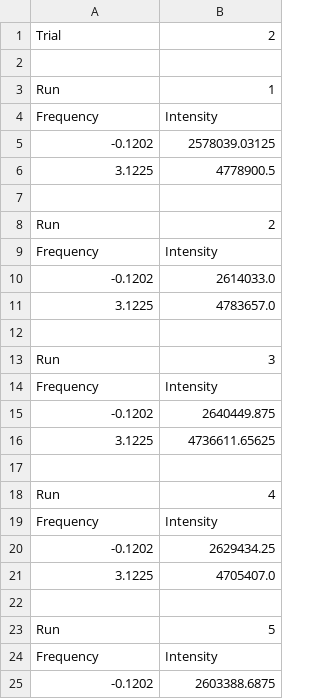
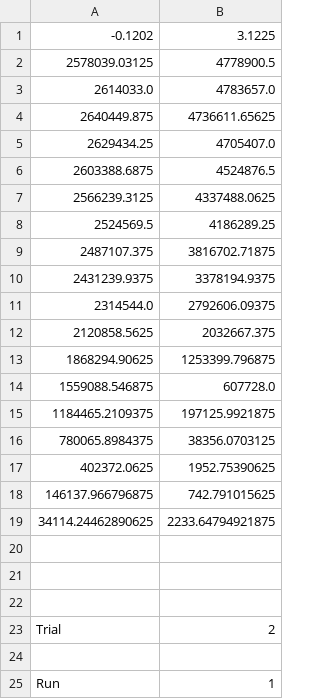
Before and after one commit to rileybusche/nmr_data_analysis, a CSV file: test2.csv, drawn as a sheet; only a part is shown; the shorter side is filled out with more unchanged rows; the diff names each change by its address in the sheet, - before the commit and + after, or states it on an @@ line.

Commit message:
Functionality for table output. Not working 100% though.

```diff
--- a/test2.csv
+++ b/test2.csv
+row 1: -0.1202 | 3.1225
+row 2: 2578039.03125 | 4778900.5
+row 3: 2614033.0 | 4783657.0
+row 4: 2640449.875 | 4736611.65625
+row 5: 2629434.25 | 4705407.0
+row 6: 2603388.6875 | 4524876.5
+row 7: 2566239.3125 | 4337488.0625
+row 8: 2524569.5 | 4186289.25
+row 9: 2487107.375 | 3816702.71875
+row 10: 2431239.9375 | 3378194.9375
+row 11: 2314544.0 | 2792606.09375
+row 12: 2120858.5625 | 2032667.375
+row 13: 1868294.90625 | 1253399.796875
+row 14: 1559088.546875 | 607728.0
+row 15: 1184465.2109375 | 197125.9921875
+row 16: 780065.8984375 | 38356.0703125
+row 17: 402372.0625 | 1952.75390625
+row 18: 146137.966796875 | 742.791015625
+row 19: 34114.24462890625 | 2233.64794921875
+row 20: (empty)
+row 21: (empty)
+row 22: (empty)
```
Also changed, not shown: test3.csv, 7 other files.
